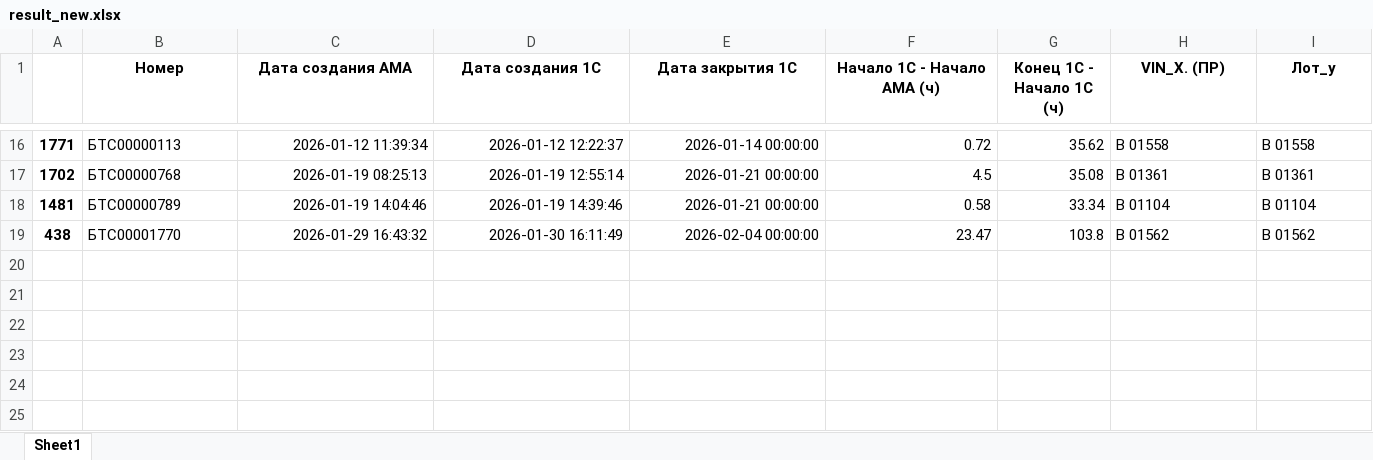
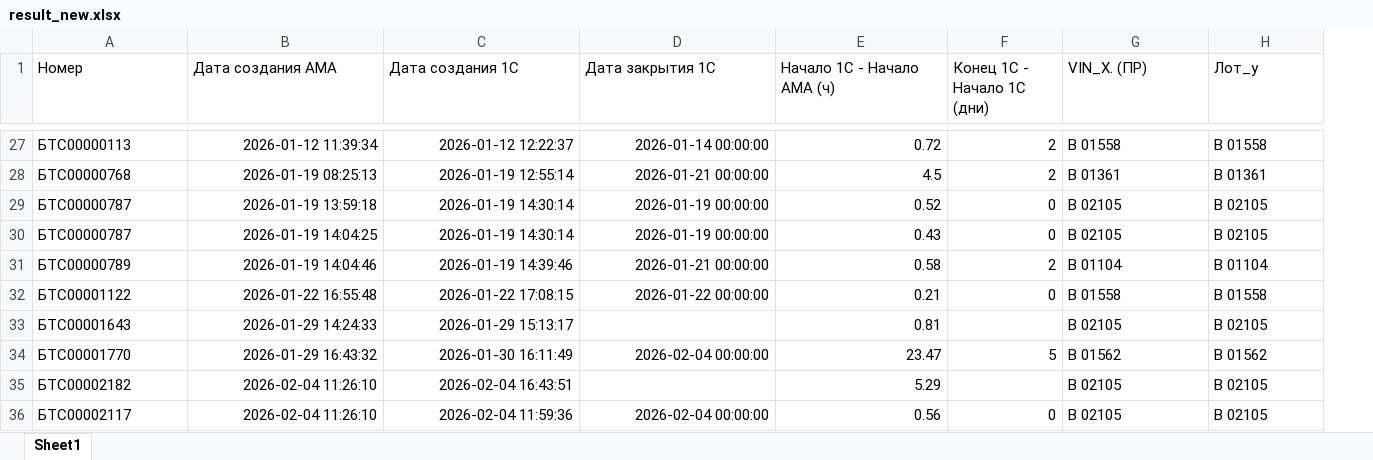
Before and after one commit to savejobar/Work, an Excel workbook: result_new.xlsx, sheet Sheet1, drawn as a sheet; only a part is shown, gaps mark what is left out; values as stored, in another font and other column widths than the file's, no borders; removed rows and columns are numbered as before the commit, all else as after; the diff covers the shown part only; the diff names each change by its address in the sheet, - before the commit and + after, or states it on an @@ line.

```diff
--- a/result_new.xlsx (sheet Sheet1)
+++ b/result_new.xlsx (sheet Sheet1)
-column A, rows 16-19: 1771 | 1702 | 1481 | 438
-column G (Конец 1C - Начало 1C (ч)), rows 16-19: 35.62 | 35.08 | 33.34 | 103.8
+column F (Конец 1C - Начало 1C (дни)), rows 27-28: 2 | 2; row 31: 2; row 34: 5
@@ A1:E1 bold: on → off, alignment: center → left @@
@@ G1:H1 bold: on → off, alignment: center → left @@
+row 29: БТС00000787 | 2026-01-19 13:59:18 | 2026-01-19 14:30:14 | 2026-01-19 00:00:00 | 0.52 | 0 | B 02105 | B 02105
+row 30: БТС00000787 | 2026-01-19 14:04:25 | 2026-01-19 14:30:14 | 2026-01-19 00:00:00 | 0.43 | 0 | B 02105 | B 02105
+row 32: БТС00001122 | 2026-01-22 16:55:48 | 2026-01-22 17:08:15 | 2026-01-22 00:00:00 | 0.21 | 0 | B 01558 | B 01558
+row 33: БТС00001643 | 2026-01-29 14:24:33 | 2026-01-29 15:13:17 |  | 0.81 |  | B 02105 | B 02105
+row 35: БТС00002182 | 2026-02-04 11:26:10 | 2026-02-04 16:43:51 |  | 5.29 |  | B 02105 | B 02105
+row 36: БТС00002117 | 2026-02-04 11:26:10 | 2026-02-04 11:59:36 | 2026-02-04 00:00:00 | 0.56 | 0 | B 02105 | B 02105
```
Also changed, not shown: 11 added rows elsewhere in this sheet, Dingli/final_модели.xlsx, 2 other files.
